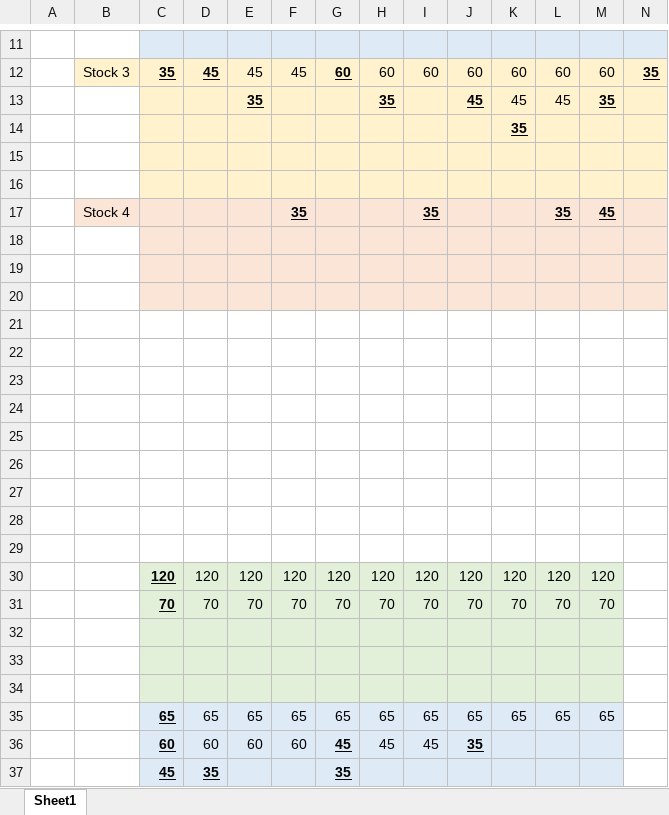
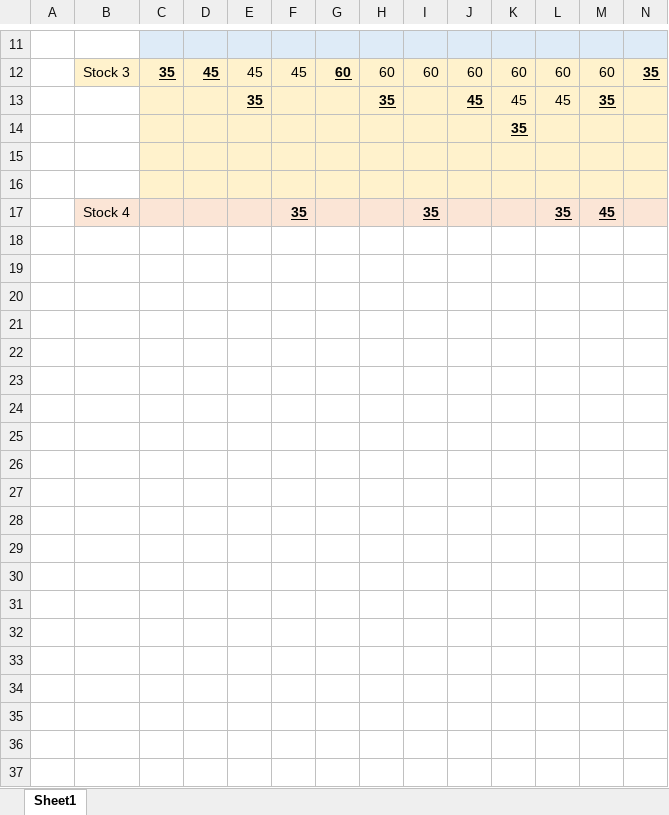
Before and after one commit to jarydpeters/C-Unit-Testing-Practice, an Excel workbook: UnitTestBreakdown.xlsx, sheet Sheet1, drawn as a sheet; only a part is shown, gaps mark what is left out; values as stored, in another font and other column widths than the file's, no borders; rows hold the shown columns only; the diff covers the shown part only; the diff names each change by its address in the sheet, - before the commit and + after, or states it on an @@ line.

```diff
--- a/UnitTestBreakdown.xlsx (sheet Sheet1)
+++ b/UnitTestBreakdown.xlsx (sheet Sheet1)
-row 18: (empty)
-row 19: (empty)
-row 20: (empty)
-row 21: (empty)
-row 22: (empty)
-row 23: (empty)
-row 24: (empty)
-row 25: (empty)
-row 26: (empty)
-row 27: (empty)
-row 28: (empty)
-row 29: (empty)
-row 30:  |  | 120 | 120 | 120 | 120 | 120 | 120 | 120 | 120 | 120 | 120 | 120
-row 31:  |  | 70 | 70 | 70 | 70 | 70 | 70 | 70 | 70 | 70 | 70 | 70
-row 32: (empty)
-row 33: (empty)
-row 34: (empty)
-row 35:  |  | 65 | 65 | 65 | 65 | 65 | 65 | 65 | 65 | 65 | 65 | 65
-row 36:  |  | 60 | 60 | 60 | 60 | 45 | 45 | 45 | 35
-row 37:  |  | 45 | 35 |  |  | 35
```
Also changed, not shown: 103 removed rows elsewhere in this sheet, 5 other files.
